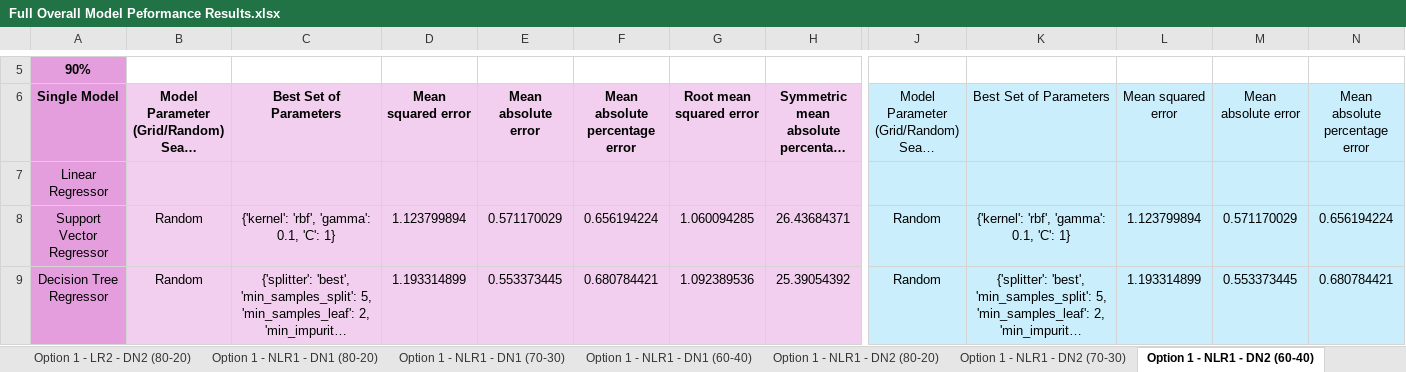
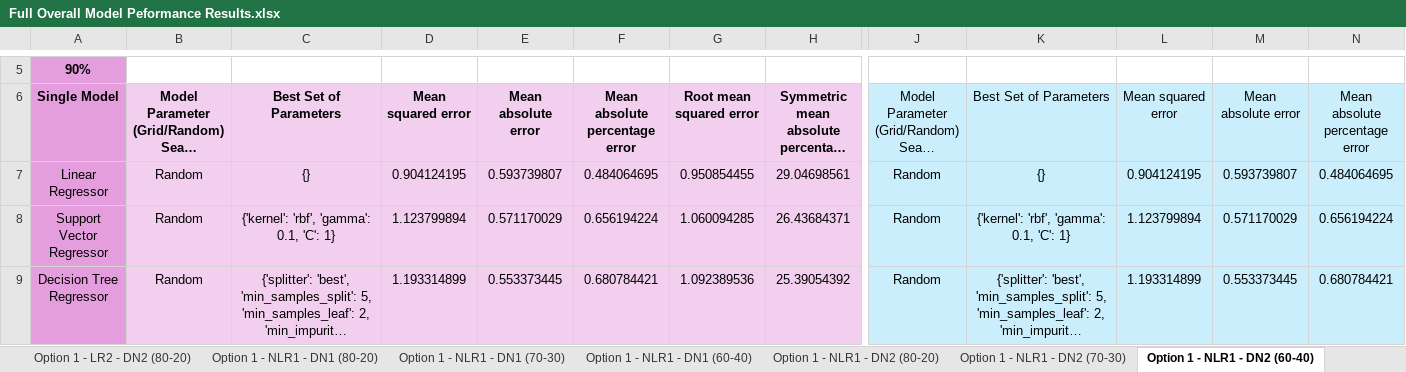
Before and after one commit to oleeveeuh/gr-WPI-UMASS-TOD-Prediction, an Excel workbook: data/performance_sheets/Full Overall Model Peformance Results.xlsx, sheet Option 1 - NLR1 - DN2 (60-40), drawn as a sheet; only a part is shown, gaps mark what is left out; long unchanged cells end in …; values as stored, in another font and other column widths than the file's, no borders; the diff covers the shown part only; the diff names each change by its address in the sheet, - before the commit and + after, or states it on an @@ line.

Commit message:
re run the LR for option 1, fill new sheets for different datasets

```diff
--- a/data/performance_sheets/Full Overall Model Peformance Results.xlsx (sheet Option 1 - NLR1 - DN2 (60-40))
+++ b/data/performance_sheets/Full Overall Model Peformance Results.xlsx (sheet Option 1 - NLR1 - DN2 (60-40))
-B7: (empty)
+B7: Random
-C7: (empty)
+C7: {}
-D7: (empty)
+D7: 0.904124195
-E7: (empty)
+E7: 0.593739807
-F7: (empty)
+F7: 0.484064695
-G7: (empty)
+G7: 0.950854455
-H7: (empty)
+H7: 29.04698561
-J7: (empty)
+J7: Random
-K7: (empty)
+K7: {}
-L7: (empty)
+L7: 0.904124195
-M7: (empty)
+M7: 0.593739807
-N7: (empty)
+N7: 0.484064695
```
Also changed, not shown: 2 edited cells elsewhere in this sheet, sheet Option 1 - NLR1 - DN2 (80-20), sheet Option 1 - NLR1 - DN1 (80-20), sheet Option 1 - NLR1 - DN2 (70-30), sheet Option 1 - NLR1 - DN1 (70-30), sheet Option 1 - NLR1 - DN1 (60-40), sheet Option 1 - LR2 - DN2 (70-30), 17 more sheets, data/performance_sheets/BA11 Overall Model Peformance Results.xlsx, data/performance_sheets/BA47 Overall Model Peformance Results.xlsx, 1 other file.
